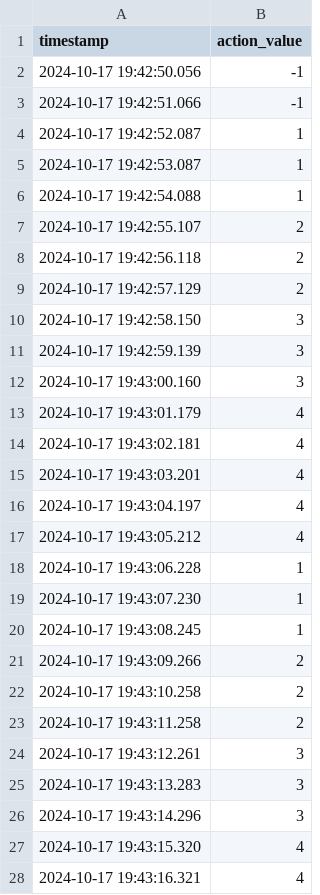
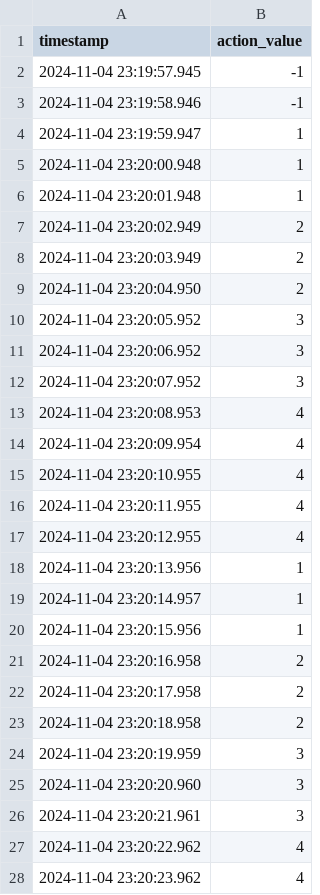
Before and after one commit to UniversumX/Universum, a CSV file: DataCollection/data/105/1/2/action_data.csv, drawn as a sheet; only a part is shown; the diff covers the shown part only.

```diff
--- a/DataCollection/data/105/1/2/action_data.csv
+++ b/DataCollection/data/105/1/2/action_data.csv
@@ -1,28 +1,28 @@
 timestamp,action_value
-2024-10-17 19:42:50.056,-1
-2024-10-17 19:42:51.066,-1
-2024-10-17 19:42:52.087,1
-2024-10-17 19:42:53.087,1
-2024-10-17 19:42:54.088,1
-2024-10-17 19:42:55.107,2
-2024-10-17 19:42:56.118,2
-2024-10-17 19:42:57.129,2
-2024-10-17 19:42:58.150,3
-2024-10-17 19:42:59.139,3
-2024-10-17 19:43:00.160,3
-2024-10-17 19:43:01.179,4
-2024-10-17 19:43:02.181,4
-2024-10-17 19:43:03.201,4
-2024-10-17 19:43:04.197,4
-2024-10-17 19:43:05.212,4
-2024-10-17 19:43:06.228,1
-2024-10-17 19:43:07.230,1
-2024-10-17 19:43:08.245,1
-2024-10-17 19:43:09.266,2
-2024-10-17 19:43:10.258,2
-2024-10-17 19:43:11.258,2
-2024-10-17 19:43:12.261,3
-2024-10-17 19:43:13.283,3
-2024-10-17 19:43:14.296,3
-2024-10-17 19:43:15.320,4
-2024-10-17 19:43:16.321,4
+2024-11-04 23:19:57.945,-1
+2024-11-04 23:19:58.946,-1
+2024-11-04 23:19:59.947,1
+2024-11-04 23:20:00.948,1
+2024-11-04 23:20:01.948,1
+2024-11-04 23:20:02.949,2
+2024-11-04 23:20:03.949,2
+2024-11-04 23:20:04.950,2
+2024-11-04 23:20:05.952,3
+2024-11-04 23:20:06.952,3
+2024-11-04 23:20:07.952,3
+2024-11-04 23:20:08.953,4
+2024-11-04 23:20:09.954,4
+2024-11-04 23:20:10.955,4
+2024-11-04 23:20:11.955,4
+2024-11-04 23:20:12.955,4
+2024-11-04 23:20:13.956,1
+2024-11-04 23:20:14.957,1
+2024-11-04 23:20:15.956,1
+2024-11-04 23:20:16.958,2
+2024-11-04 23:20:17.958,2
+2024-11-04 23:20:18.958,2
+2024-11-04 23:20:19.959,3
+2024-11-04 23:20:20.960,3
+2024-11-04 23:20:21.961,3
+2024-11-04 23:20:22.962,4
+2024-11-04 23:20:23.962,4
```
Also changed, not shown: 30 edited cells elsewhere in this file, DataCollection/data/subject_info.csv, 6 other files.
